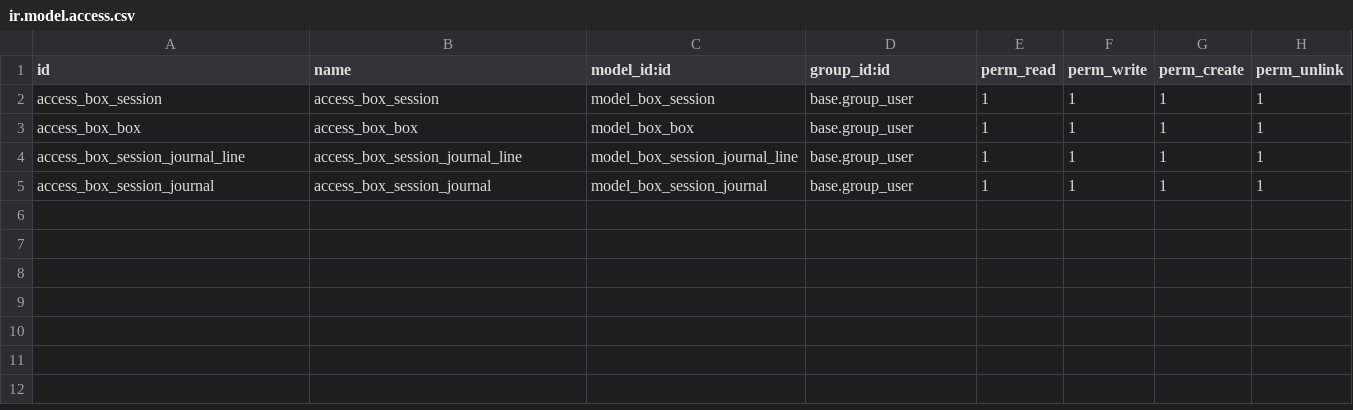
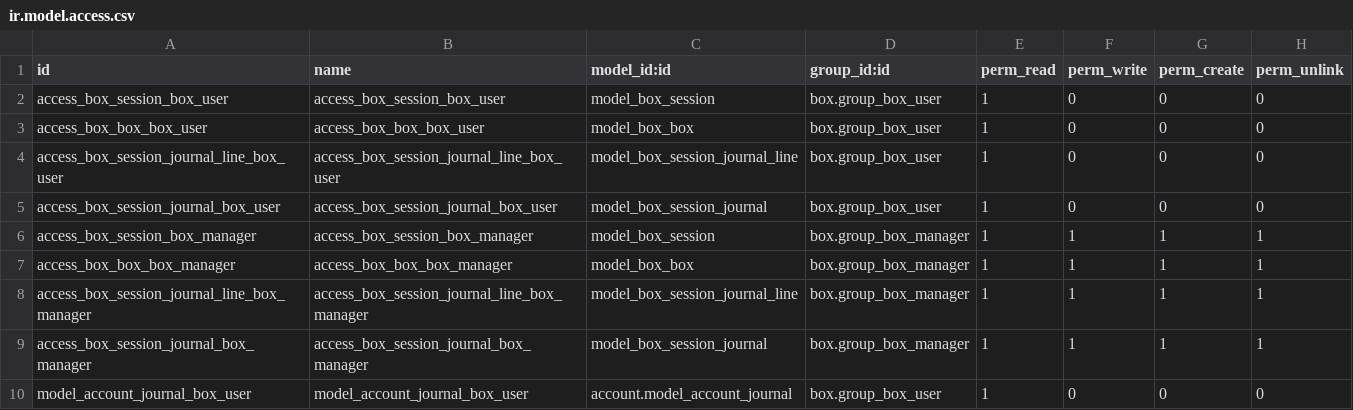
Before and after one commit to itsurnqn/addons-itsur, a CSV file: box/security/ir.model.access.csv, drawn as a sheet.

```diff
--- a/box/security/ir.model.access.csv
+++ b/box/security/ir.model.access.csv
@@ -1,5 +1,10 @@
 id,name,model_id:id,group_id:id,perm_read,perm_write,perm_create,perm_unlink
-access_box_session,access_box_session,model_box_session,base.group_user,1,1,1,1
-access_box_box,access_box_box,model_box_box,base.group_user,1,1,1,1
-access_box_session_journal_line,access_box_session_journal_line,model_box_session_journal_line,base.group_user,1,1,1,1
-access_box_session_journal,access_box_session_journal,model_box_session_journal,base.group_user,1,1,1,1
+access_box_session_box_user,access_box_session_box_user,model_box_session,box.group_box_user,1,0,0,0
+access_box_box_box_user,access_box_box_box_user,model_box_box,box.group_box_user,1,0,0,0
+access_box_session_journal_line_box_user,access_box_session_journal_line_box_user,model_box_session_journal_line,box.group_box_user,1,0,0,0
+access_box_session_journal_box_user,access_box_session_journal_box_user,model_box_session_journal,box.group_box_user,1,0,0,0
+access_box_session_box_manager,access_box_session_box_manager,model_box_session,box.group_box_manager,1,1,1,1
+access_box_box_box_manager,access_box_box_box_manager,model_box_box,box.group_box_manager,1,1,1,1
+access_box_session_journal_line_box_manager,access_box_session_journal_line_box_manager,model_box_session_journal_line,box.group_box_manager,1,1,1,1
+access_box_session_journal_box_manager,access_box_session_journal_box_manager,model_box_session_journal,box.group_box_manager,1,1,1,1
+model_account_journal_box_user,model_account_journal_box_user,account.model_account_journal,box.group_box_user,1,0,0,0
```
Also changed, not shown: 6 other files.
